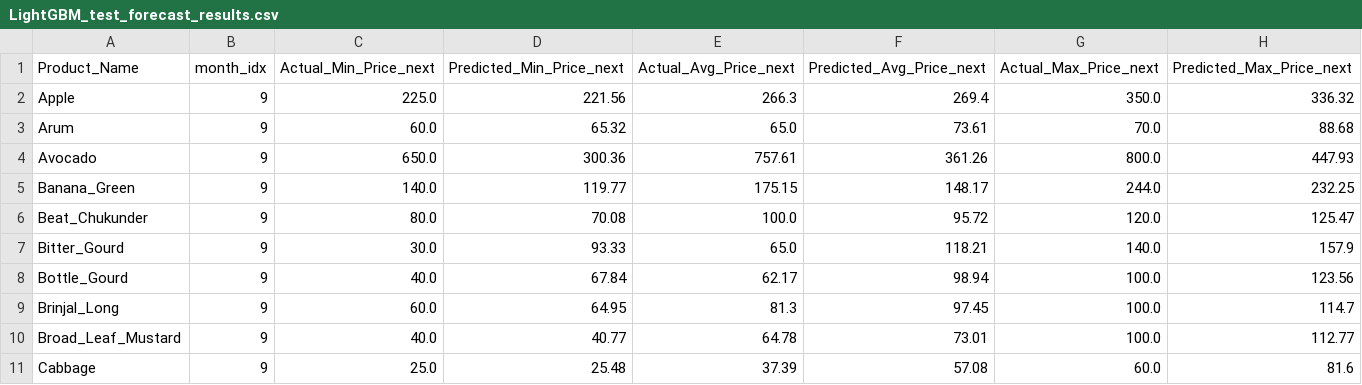
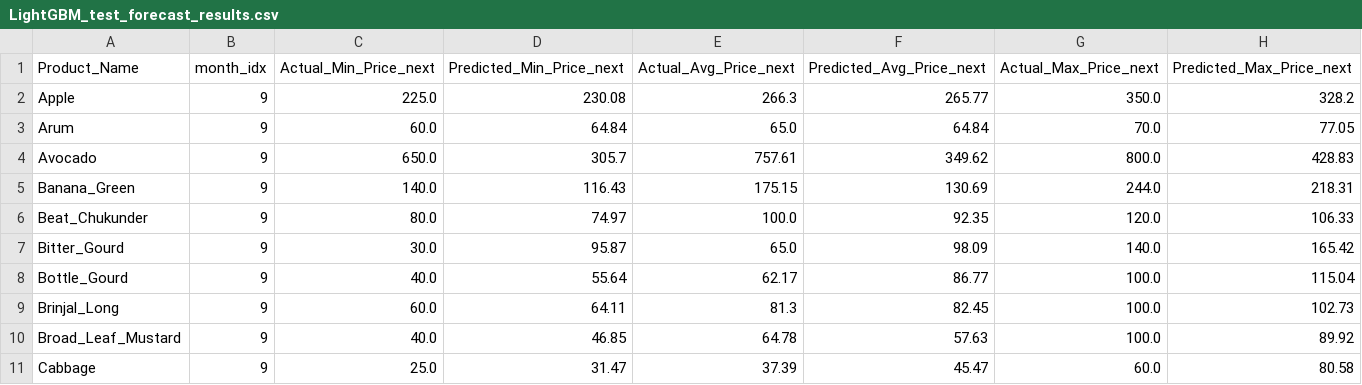
Before and after one commit to Sristy09/Multi-Target-Price-Forecasting, a CSV file: data/LightGBM_test_forecast_results.csv, drawn as a sheet; only a part is shown; the diff covers the shown part only.

```diff
--- a/data/LightGBM_test_forecast_results.csv
+++ b/data/LightGBM_test_forecast_results.csv
@@ -1,11 +1,11 @@
 Product_Name,month_idx,Actual_Min_Price_next,Predicted_Min_Price_next,Actual_Avg_Price_next,Predicted_Avg_Price_next,Actual_Max_Price_next,Predicted_Max_Price_next
-Apple,9,225.0,221.56,266.3,269.4,350.0,336.32
-Arum,9,60.0,65.32,65.0,73.61,70.0,88.68
-Avocado,9,650.0,300.36,757.61,361.26,800.0,447.93
-Banana_Green,9,140.0,119.77,175.15,148.17,244.0,232.25
-Beat_Chukunder,9,80.0,70.08,100.0,95.72,120.0,125.47
-Bitter_Gourd,9,30.0,93.33,65.0,118.21,140.0,157.9
-Bottle_Gourd,9,40.0,67.84,62.17,98.94,100.0,123.56
-Brinjal_Long,9,60.0,64.95,81.3,97.45,100.0,114.7
-Broad_Leaf_Mustard,9,40.0,40.77,64.78,73.01,100.0,112.77
-Cabbage,9,25.0,25.48,37.39,57.08,60.0,81.6
+Apple,9,225.0,230.08,266.3,265.77,350.0,328.2
+Arum,9,60.0,64.84,65.0,64.84,70.0,77.05
+Avocado,9,650.0,305.7,757.61,349.62,800.0,428.83
+Banana_Green,9,140.0,116.43,175.15,130.69,244.0,218.31
+Beat_Chukunder,9,80.0,74.97,100.0,92.35,120.0,106.33
+Bitter_Gourd,9,30.0,95.87,65.0,98.09,140.0,165.42
+Bottle_Gourd,9,40.0,55.64,62.17,86.77,100.0,115.04
+Brinjal_Long,9,60.0,64.11,81.3,82.45,100.0,102.73
+Broad_Leaf_Mustard,9,40.0,46.85,64.78,57.63,100.0,89.92
+Cabbage,9,25.0,31.47,37.39,45.47,60.0,80.58
```
Also changed, not shown: 117 edited cells elsewhere in this file, data/LightGBM_all_months_forecast_results.csv, data/RF_all_months_forecast_results.csv, 9 other files.
